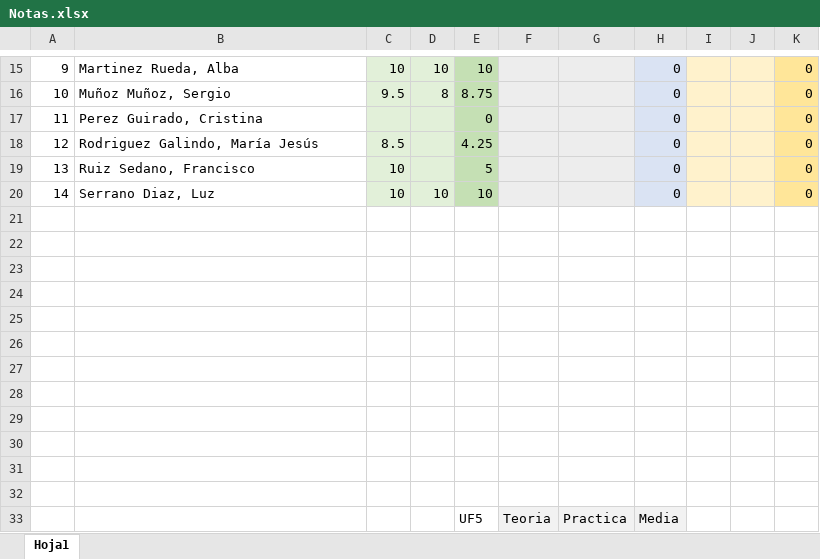
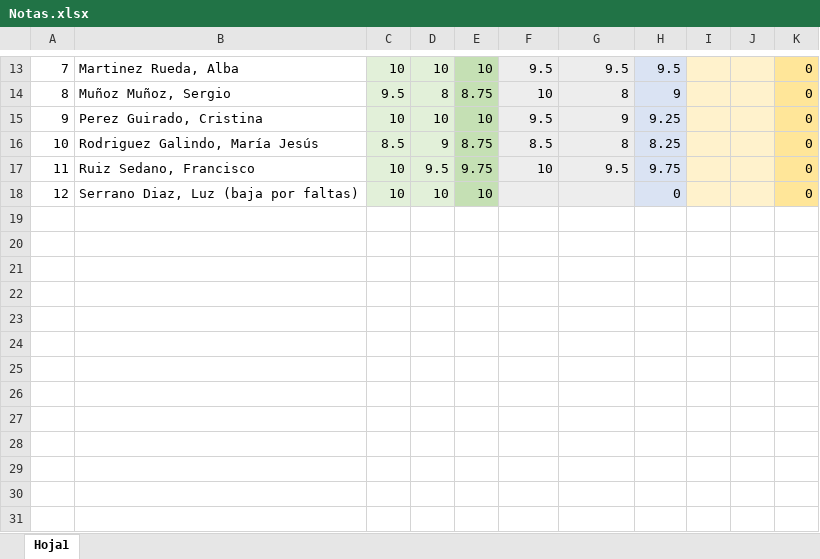
Before and after one commit to pinete/CursoHTML, an Excel workbook: DOCUMENTOS/Notas.xlsx, sheet Hoja1, drawn as a sheet; only a part is shown, gaps mark what is left out; values as stored, in another font and other column widths than the file's, no borders; removed rows and columns are numbered as before the commit, all else as after; the diff covers the shown part only; the diff names each change by its address in the sheet, - before the commit and + after, or states it on an @@ line.

```diff
--- a/DOCUMENTOS/Notas.xlsx (sheet Hoja1)
+++ b/DOCUMENTOS/Notas.xlsx (sheet Hoja1)
@@ column A renumbered between rows 9 and 18 @@
-F13: (empty)
+F13: 9.5
-G13: (empty)
+G13: 9.5
-H13: 0
+H13: 9.5
-F14: (empty)
+F14: 10
-G14: (empty)
+G14: 8
-H14: 0
+H14: 9
-row 17: 11 | Perez Guirado, Cristina |  |  | 0 |  |  | 0 |  |  | 0
+row 15: 9 | Perez Guirado, Cristina | 10 | 10 | 10 | 9.5 | 9 | 9.25 |  |  | 0
-D16: (empty)
+D16: 9
-E16: 4.25
+E16: 8.75
-F16: (empty)
+F16: 8.5
-G16: (empty)
+G16: 8
-H16: 0
+H16: 8.25
-D17: (empty)
+D17: 9.5
-E17: 5
+E17: 9.75
-F17: (empty)
+F17: 10
-G17: (empty)
+G17: 9.5
-H17: 0
+H17: 9.75
-B18: Serrano Diaz, Luz
+B18: Serrano Diaz, Luz (baja por faltas)
-row 21: (empty)
-row 22: (empty)
-row 23: (empty)
-row 24: (empty)
-row 25: (empty)
-row 26: (empty)
-row 27: (empty)
-row 28: (empty)
-row 29: (empty)
-row 30: (empty)
-row 31: (empty)
-row 32: (empty)
-row 33:  |  |  |  | UF5 | Teoria | Practica | Media
```
Also changed, not shown: 1 added row, 8 removed rows, 26 edited cells, cell formats and merged cells elsewhere in this sheet, formulas that keep their value, 2 other files.
